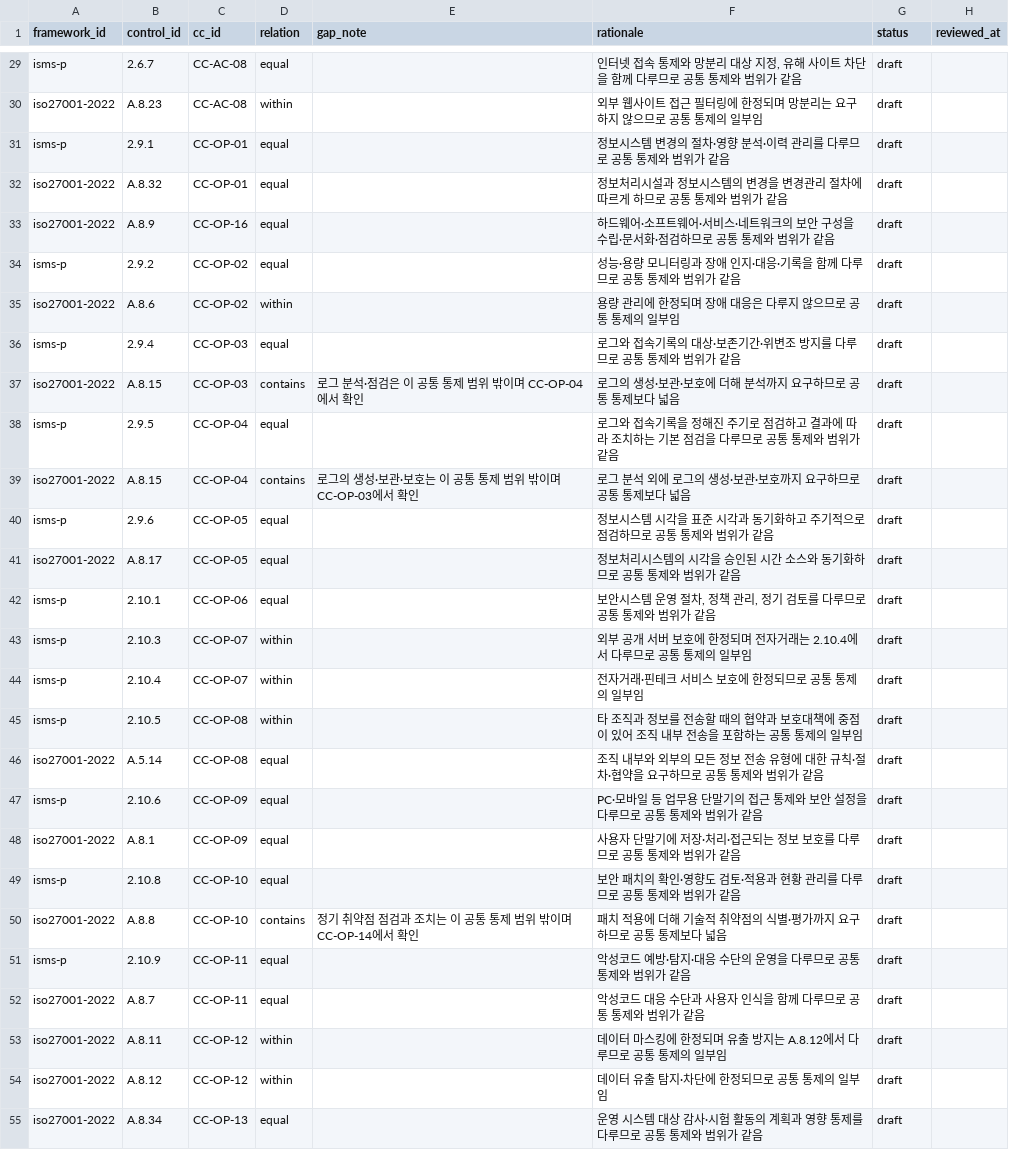
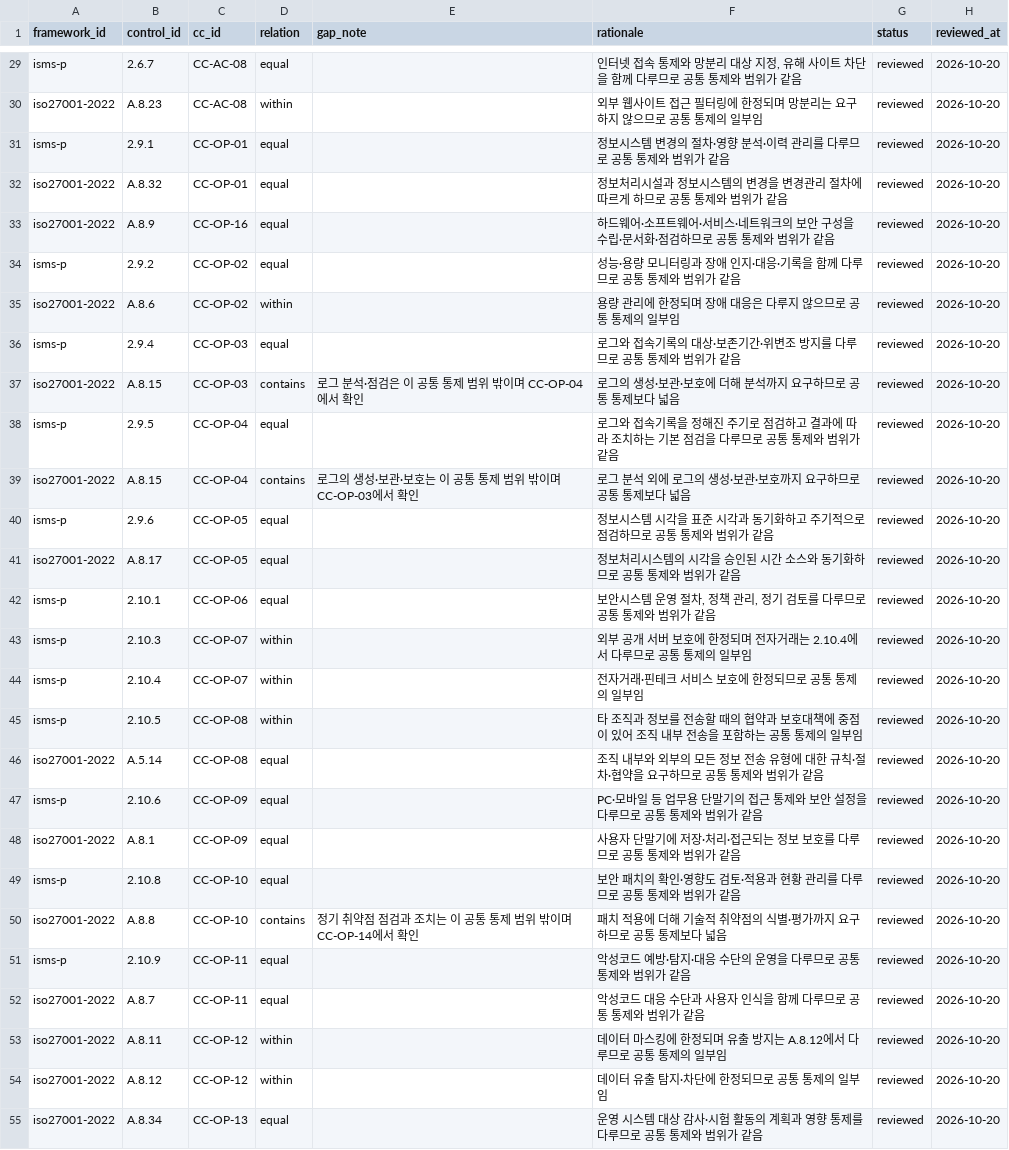
Before and after one commit to evidencelog/kr-compliance-crosswalk, a CSV file: data/mappings.csv, drawn as a sheet; only a part is shown, gaps mark what is left out; the diff covers the shown part only; the diff names each change by its address in the sheet, - before the commit and + after, or states it on an @@ line.

Commit message:
Mark AC and OP mappings as reviewed (56 rows)
Review of the five AC/OP design issues on 2026-10-20 accepted as
review of the AC and OP rows. BK sample rows remain draft.

```diff
--- a/data/mappings.csv
+++ b/data/mappings.csv
-G29:G55 (status): draft
+G29:G55 (status): reviewed
-H29:H55 (reviewed_at): (empty)
+H29:H55 (reviewed_at): 2026-10-20
```
Also changed, not shown: 58 edited cells elsewhere in this file.
